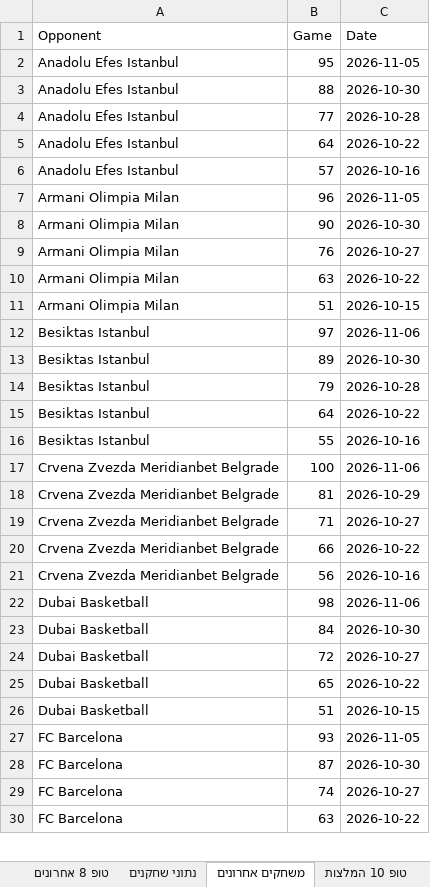
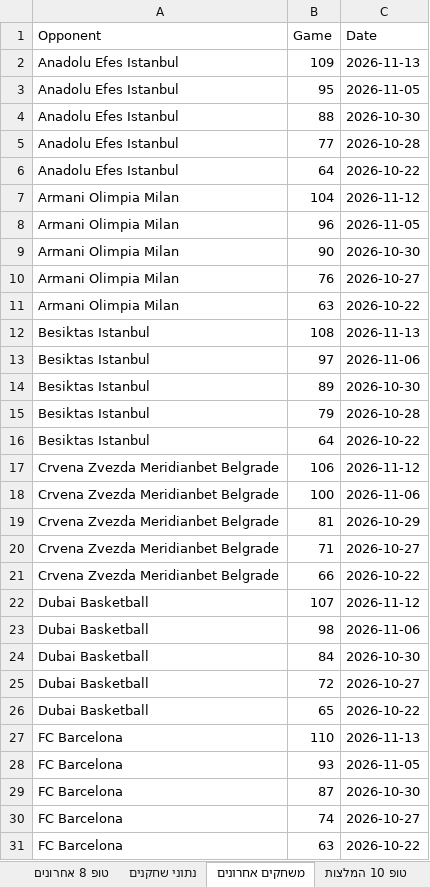
Before and after one commit to Aviv-TZ/euroleague-pir, an Excel workbook: output/EuroLeague_2026-27_FP_real_data.xlsx, sheet משחקים אחרונים, drawn as a sheet; only a part is shown; values as stored, in another font and other column widths than the file's, no cell formats; removed rows and columns are numbered as before the commit, all else as after; the diff covers the shown part only; the diff names each change by its address in the sheet, - before the commit and + after, or states it on an @@ line.

```diff
--- a/output/EuroLeague_2026-27_FP_real_data.xlsx (sheet משחקים אחרונים)
+++ b/output/EuroLeague_2026-27_FP_real_data.xlsx (sheet משחקים אחרונים)
+row 2: Anadolu Efes Istanbul | 109 | 2026-11-13
-row 6: Anadolu Efes Istanbul | 57 | 2026-10-16
+row 7: Armani Olimpia Milan | 104 | 2026-11-12
-row 11: Armani Olimpia Milan | 51 | 2026-10-15
+row 12: Besiktas Istanbul | 108 | 2026-11-13
-row 16: Besiktas Istanbul | 55 | 2026-10-16
+row 17: Crvena Zvezda Meridianbet Belgrade | 106 | 2026-11-12
-row 21: Crvena Zvezda Meridianbet Belgrade | 56 | 2026-10-16
+row 22: Dubai Basketball | 107 | 2026-11-12
-row 26: Dubai Basketball | 51 | 2026-10-15
+row 27: FC Barcelona | 110 | 2026-11-13
```
Also changed, not shown: 14 added rows and 15 removed rows elsewhere in this sheet, sheet דירוג מודל 2, sheet דירוג Score מלא, sheet כל המועמדים, sheet Backtest היסטורי, sheet ממוצעי PIR שחקנים, sheet נתוני שחקנים, 14 more sheets, cell formats, 10 other files.
